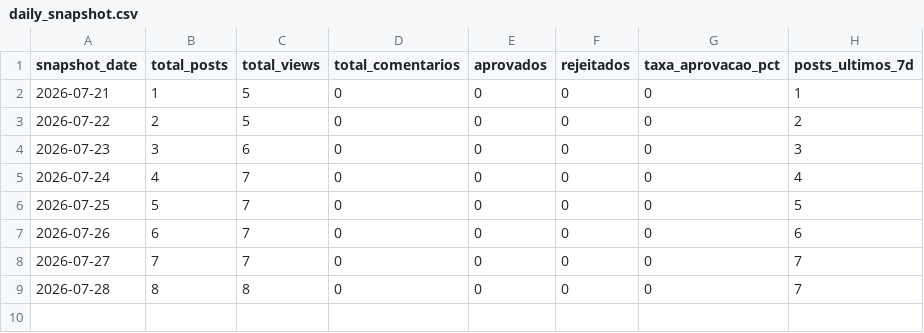
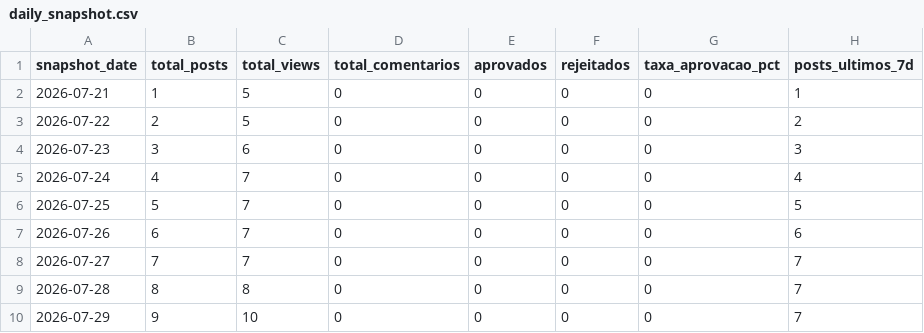
Before and after one commit to wellgois/blog_euprofessor, a CSV file: exports/blog/daily_snapshot.csv, drawn as a sheet.

Commit message:
export blog metrics 2026-07-29

```diff
--- a/exports/blog/daily_snapshot.csv
+++ b/exports/blog/daily_snapshot.csv
@@ -9 +9,2 @@ snapshot_date,total_posts,total_views,total_comentarios,aprovados,rejeitados,tax
 2026-07-28,8,8,0,0,0,0,7
+2026-07-29,9,10,0,0,0,0,7
```
Also changed, not shown: 2 other files.
